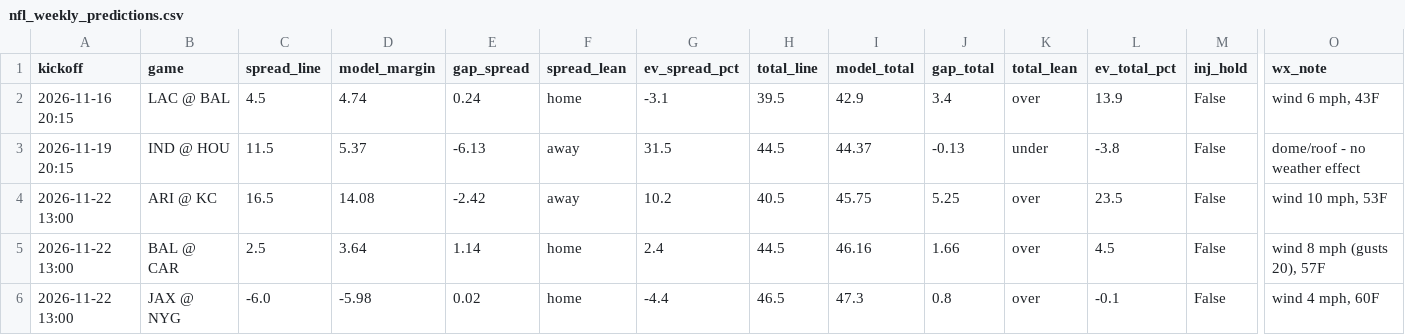
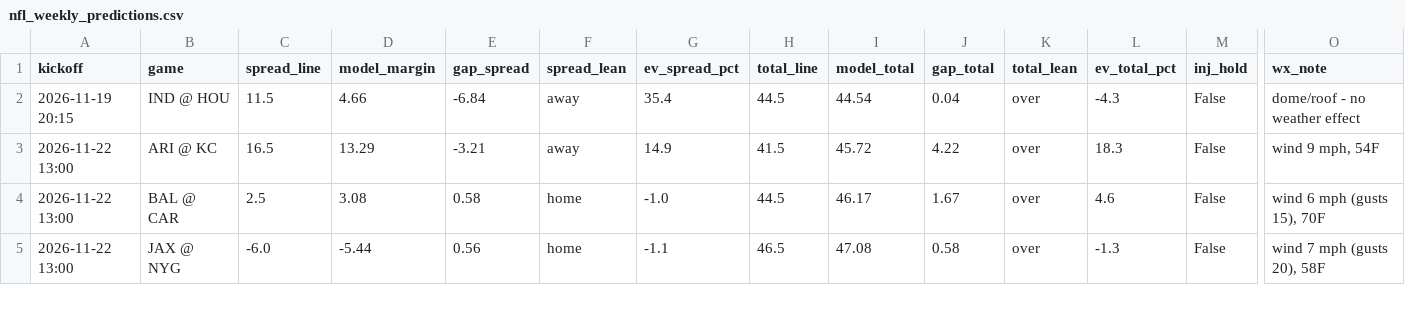
Before and after one commit to bmartinez83/nfl-cfb, a CSV file: outputs/nfl_weekly_predictions.csv, drawn as a sheet; only a part is shown, gaps mark what is left out; removed rows and columns are numbered as before the commit, all else as after; rows hold the shown columns only; the diff covers the shown part only; the diff names each change by its address in the sheet, - before the commit and + after, or states it on an @@ line.

```diff
--- a/outputs/nfl_weekly_predictions.csv
+++ b/outputs/nfl_weekly_predictions.csv
-row 2: 2026-11-16 20:15 | LAC @ BAL | 4.5 | 4.74 | 0.24 | home | -3.1 | 39.5 | 42.9 | 3.4 | over | 13.9 | False | wind 6 mph, 43F
-D2 (model_margin): 5.37
+D2 (model_margin): 4.66
-E2 (gap_spread): -6.13
+E2 (gap_spread): -6.84
-G2 (ev_spread_pct): 31.5
+G2 (ev_spread_pct): 35.4
-I2 (model_total): 44.37
+I2 (model_total): 44.54
-J2 (gap_total): -0.13
+J2 (gap_total): 0.04
-K2 (total_lean): under
+K2 (total_lean): over
-L2 (ev_total_pct): -3.8
+L2 (ev_total_pct): -4.3
-D3 (model_margin): 14.08
+D3 (model_margin): 13.29
-E3 (gap_spread): -2.42
+E3 (gap_spread): -3.21
-G3 (ev_spread_pct): 10.2
+G3 (ev_spread_pct): 14.9
-H3 (total_line): 40.5
+H3 (total_line): 41.5
-I3 (model_total): 45.75
+I3 (model_total): 45.72
-J3 (gap_total): 5.25
+J3 (gap_total): 4.22
-L3 (ev_total_pct): 23.5
+L3 (ev_total_pct): 18.3
-O3 (wx_note): wind 10 mph, 53F
+O3 (wx_note): wind 9 mph, 54F
-D4 (model_margin): 3.64
+D4 (model_margin): 3.08
-E4 (gap_spread): 1.14
+E4 (gap_spread): 0.58
-G4 (ev_spread_pct): 2.4
+G4 (ev_spread_pct): -1.0
-I4 (model_total): 46.16
+I4 (model_total): 46.17
-J4 (gap_total): 1.66
+J4 (gap_total): 1.67
-L4 (ev_total_pct): 4.5
+L4 (ev_total_pct): 4.6
-O4 (wx_note): wind 8 mph (gusts 20), 57F
+O4 (wx_note): wind 6 mph (gusts 15), 70F
-D5 (model_margin): -5.98
+D5 (model_margin): -5.44
-E5 (gap_spread): 0.02
+E5 (gap_spread): 0.56
-G5 (ev_spread_pct): -4.4
+G5 (ev_spread_pct): -1.1
-I5 (model_total): 47.3
+I5 (model_total): 47.08
-J5 (gap_total): 0.8
+J5 (gap_total): 0.58
-L5 (ev_total_pct): -0.1
+L5 (ev_total_pct): -1.3
-O5 (wx_note): wind 4 mph, 60F
+O5 (wx_note): wind 7 mph (gusts 20), 58F
```
Also changed, not shown: 64 edited cells elsewhere in this file, outputs/nfl_log.csv, 1 other file.
